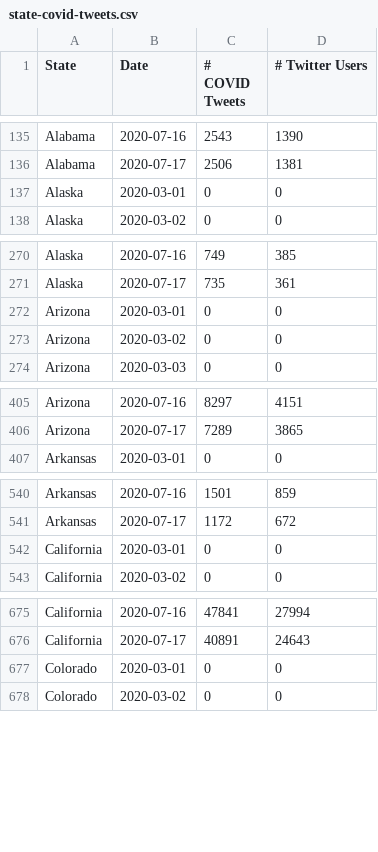
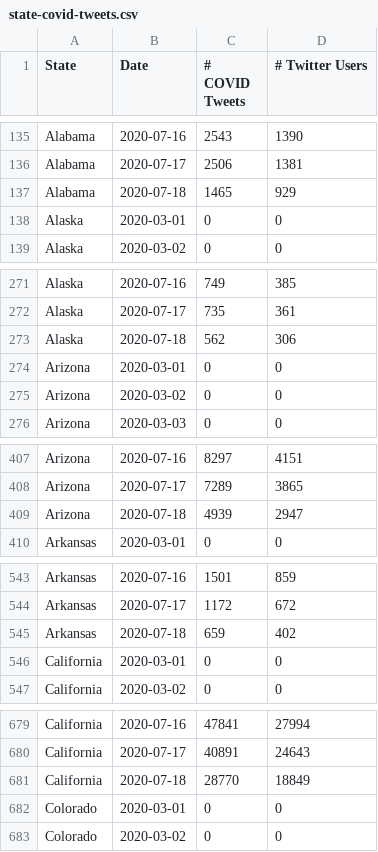
Before and after one commit to gtsherman/covid19-data, a CSV file: state-covid-tweets.csv, drawn as a sheet; only a part is shown, gaps mark what is left out; the diff covers the shown part only.

```diff
--- a/state-covid-tweets.csv
+++ b/state-covid-tweets.csv
@@ -136,2 +136,3 @@ Alabama,2020-07-16,2543,1390
 Alabama,2020-07-17,2506,1381
+Alabama,2020-07-18,1465,929
 Alaska,2020-03-01,0,0
@@ -271,2 +272,3 @@ Alaska,2020-07-16,749,385
 Alaska,2020-07-17,735,361
+Alaska,2020-07-18,562,306
 Arizona,2020-03-01,0,0
@@ -406,2 +408,3 @@ Arizona,2020-07-16,8297,4151
 Arizona,2020-07-17,7289,3865
+Arizona,2020-07-18,4939,2947
 Arkansas,2020-03-01,0,0
@@ -541,2 +544,3 @@ Arkansas,2020-07-16,1501,859
 Arkansas,2020-07-17,1172,672
+Arkansas,2020-07-18,659,402
 California,2020-03-01,0,0
@@ -676,2 +680,3 @@ California,2020-07-16,47841,27994
 California,2020-07-17,40891,24643
+California,2020-07-18,28770,18849
 Colorado,2020-03-01,0,0
```
Also changed, not shown: 45 added rows elsewhere in this file, state-symptom-counts.csv, 1 other file.
